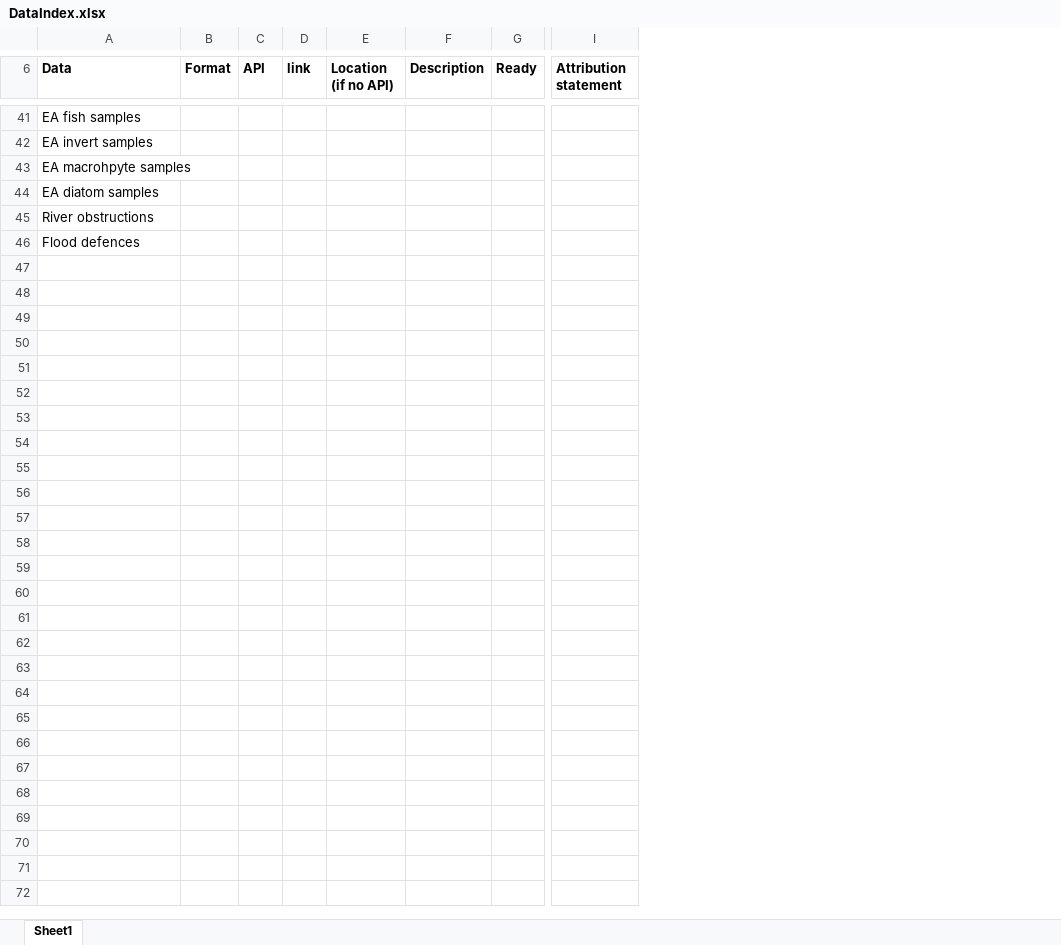
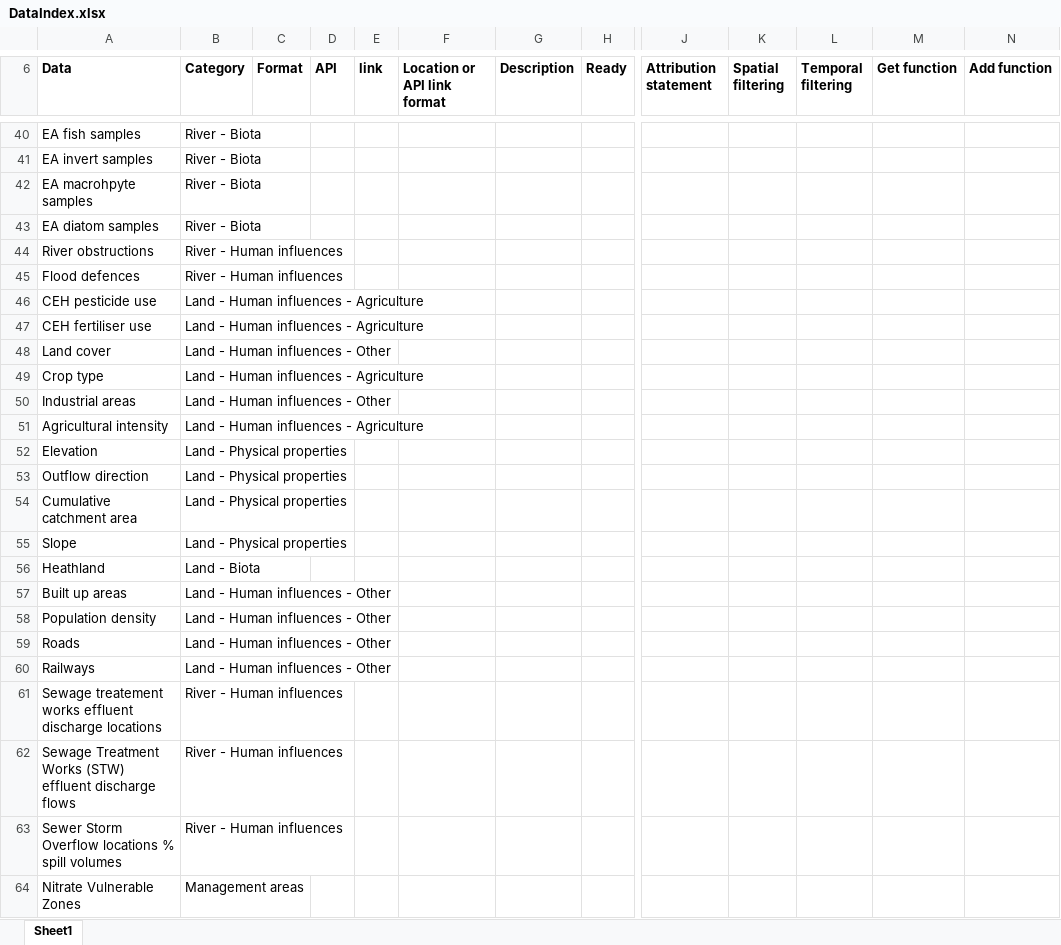
Before and after one commit to mariolambrette/CoastalHealth, an Excel workbook: inst/extdata/DataIndex.xlsx, sheet Sheet1, drawn as a sheet; only a part is shown, gaps mark what is left out; values as stored, in another font and other column widths than the file's, no borders; removed rows and columns are numbered as before the commit, all else as after; rows hold the shown columns only; the diff covers the shown part only; the diff names each change by its address in the sheet, - before the commit and + after, or states it on an @@ line.

```diff
--- a/inst/extdata/DataIndex.xlsx (sheet Sheet1)
+++ b/inst/extdata/DataIndex.xlsx (sheet Sheet1)
+column B (Category), rows 40-45: River - Biota | River - Biota | River - Biota | River - Biota | River - Human influences | River - Human influences
-column E (Location (if no API)), empty
+column F (Location or API link format), empty
+column K (Spatial filtering), empty
+column L (Temporal filtering), empty
+column M (Get function), empty
+column N (Add function), empty
+row 46: CEH pesticide use | Land - Human influences - Agriculture
+row 47: CEH fertiliser use | Land - Human influences - Agriculture
+row 48: Land cover | Land - Human influences - Other
+row 49: Crop type | Land - Human influences - Agriculture
+row 50: Industrial areas | Land - Human influences - Other
+row 51: Agricultural intensity | Land - Human influences - Agriculture
+row 52: Elevation | Land - Physical properties
+row 53: Outflow direction | Land - Physical properties
+row 54: Cumulative catchment area | Land - Physical properties
+row 55: Slope | Land - Physical properties
+row 56: Heathland | Land - Biota
+row 57: Built up areas | Land - Human influences - Other
+row 58: Population density | Land - Human influences - Other
+row 59: Roads | Land - Human influences - Other
+row 60: Railways | Land - Human influences - Other
+row 61: Sewage treatement works effluent discharge locations | River - Human influences
+row 62: Sewage Treatment Works (STW) effluent discharge flows | River - Human influences
+row 63: Sewer Storm Overflow locations % spill volumes | River - Human influences
+row 64: Nitrate Vulnerable Zones | Management areas
```
Also changed, not shown: 26 added rows, 6 removed rows, 49 edited cells and merged cells elsewhere in this sheet, 9 other files.
